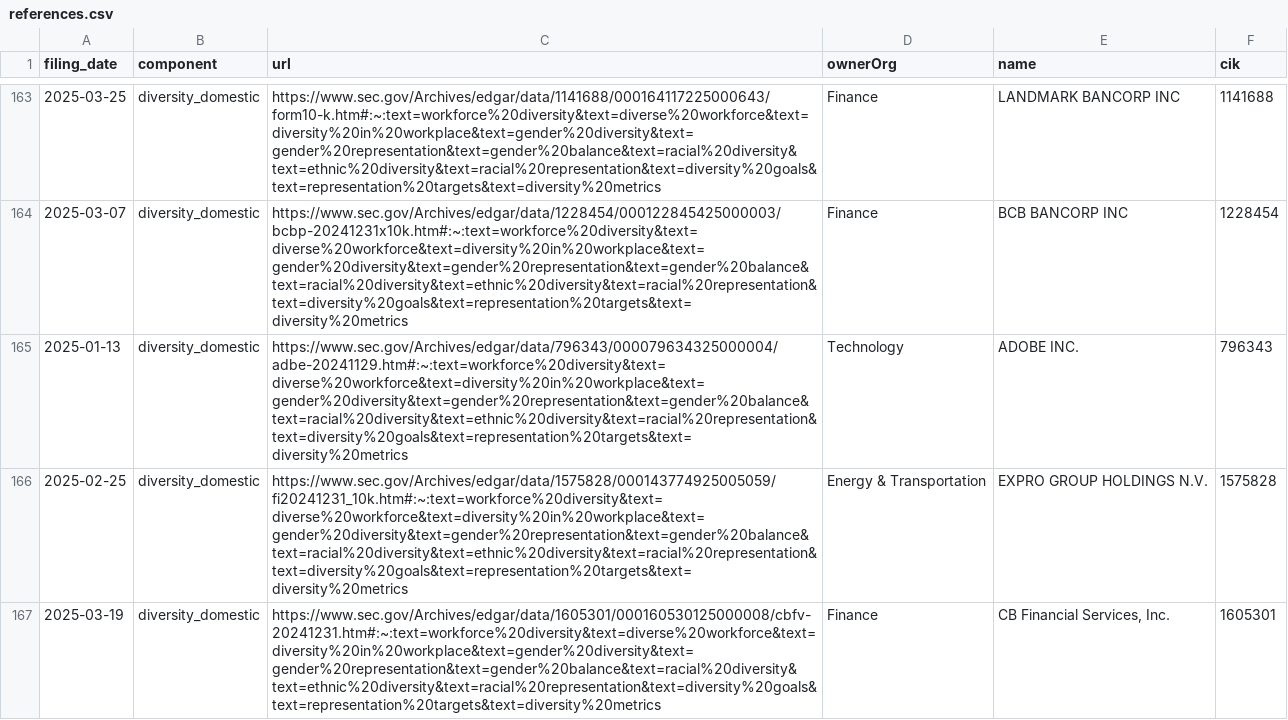
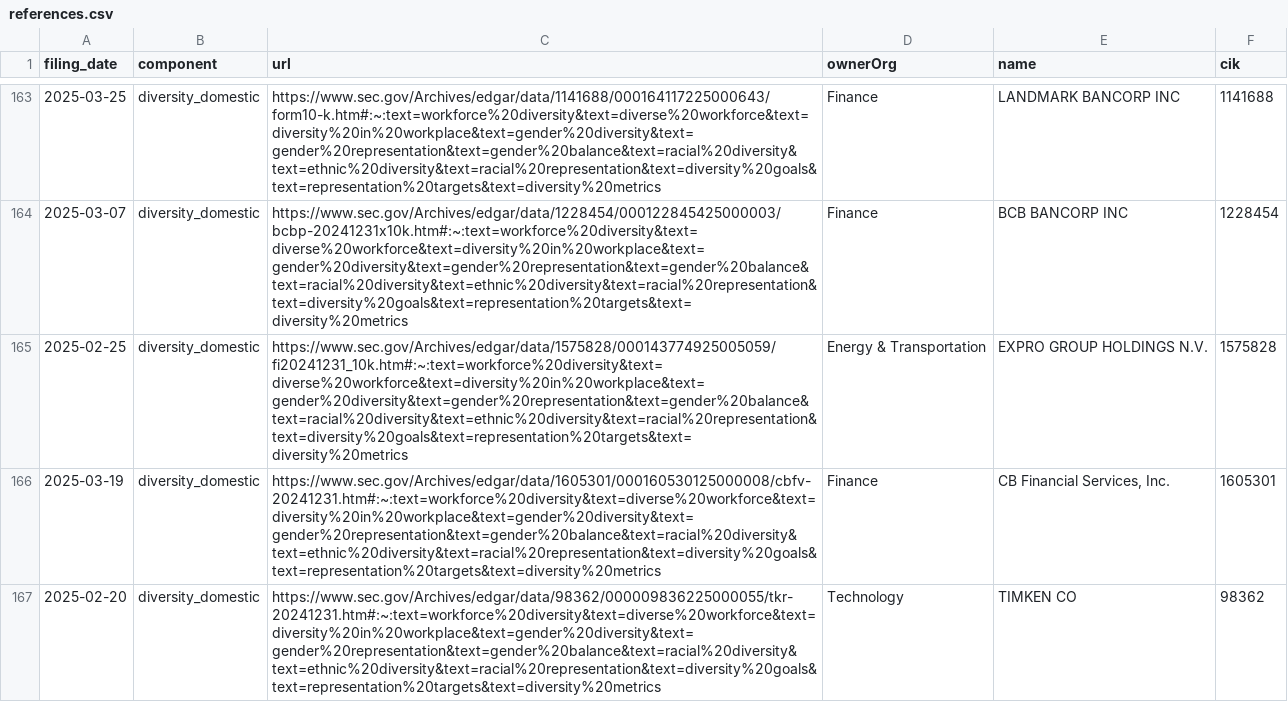
Before and after one commit to john-friedman/datamule-indicators, a CSV file: indicators/format1/Governance/dei/references.csv, drawn as a sheet; only a part is shown, gaps mark what is left out; the shorter side is filled out with more unchanged rows; the diff covers the shown part only.

```diff
--- a/indicators/format1/Governance/dei/references.csv
+++ b/indicators/format1/Governance/dei/references.csv
@@ -164,3 +164,2 @@ filing_date,component,url,ownerOrg,name,cik
 2025-03-07,diversity_domestic,https://www.sec.gov/Archives/edgar/data/1228454/000122845425000003/bcbp-20241231x10k.htm#:~:text=workforce%20diversity&text=diverse%20workforce&text=diversity%20in%20workplace&text=gender%20diversity&text=gender%20representation&text=gender%20balance&text=racial%20diversity&text=ethnic%20diversity&text=racial%20representation&text=diversity%20goals&text=representation%20targets&text=diversity%20metrics,Finance,BCB BANCORP INC,1228454
-2025-01-13,diversity_domestic,https://www.sec.gov/Archives/edgar/data/796343/000079634325000004/adbe-20241129.htm#:~:text=workforce%20diversity&text=diverse%20workforce&text=diversity%20in%20workplace&text=gender%20diversity&text=gender%20representation&text=gender%20balance&text=racial%20diversity&text=ethnic%20diversity&text=racial%20representation&text=diversity%20goals&text=representation%20targets&text=diversity%20metrics,Technology,ADOBE INC.,796343
 2025-02-25,diversity_domestic,https://www.sec.gov/Archives/edgar/data/1575828/000143774925005059/fi20241231_10k.htm#:~:text=workforce%20diversity&text=diverse%20workforce&text=diversity%20in%20workplace&text=gender%20diversity&text=gender%20representation&text=gender%20balance&text=racial%20diversity&text=ethnic%20diversity&text=racial%20representation&text=diversity%20goals&text=representation%20targets&text=diversity%20metrics,Energy & Transportation,EXPRO GROUP HOLDINGS N.V.,1575828
```
Also changed, not shown: 2 removed rows elsewhere in this file, indicators/format1/Blockchain/bitcoin/references.csv, indicators/format1/Consumer Sentiment/consumer-confidence/references.csv, 17 other files.
